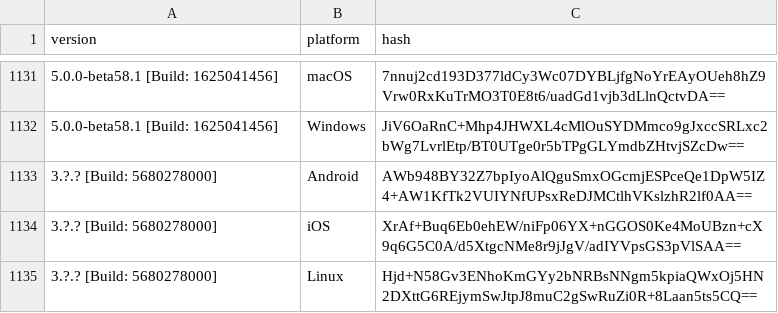
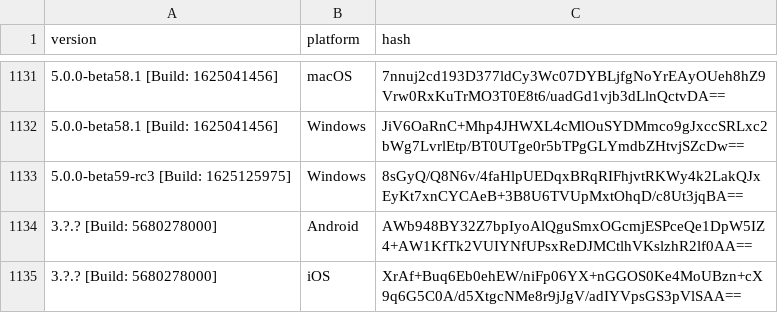
Before and after one commit to ReSpeak/tsdeclarations, a CSV file: Versions.csv, drawn as a sheet; only a part is shown, gaps mark what is left out; the shorter side is filled out with more unchanged rows; the diff names each change by its address in the sheet, - before the commit and + after, or states it on an @@ line.

Commit message:
Added new version: 5.0.0-beta59-rc3 [Build: 1625125975],Windows

```diff
--- a/Versions.csv
+++ b/Versions.csv
+row 1133: 5.0.0-beta59-rc3 [Build: 1625125975] | Windows | 8sGyQ/Q8N6v/4faHlpUEDqxBRqRIFhjvtRKWy4k2LakQJxEyKt7xnCYCAeB+3B8U6TVUpMxtOhqD/c8Ut3jqBA==
```
